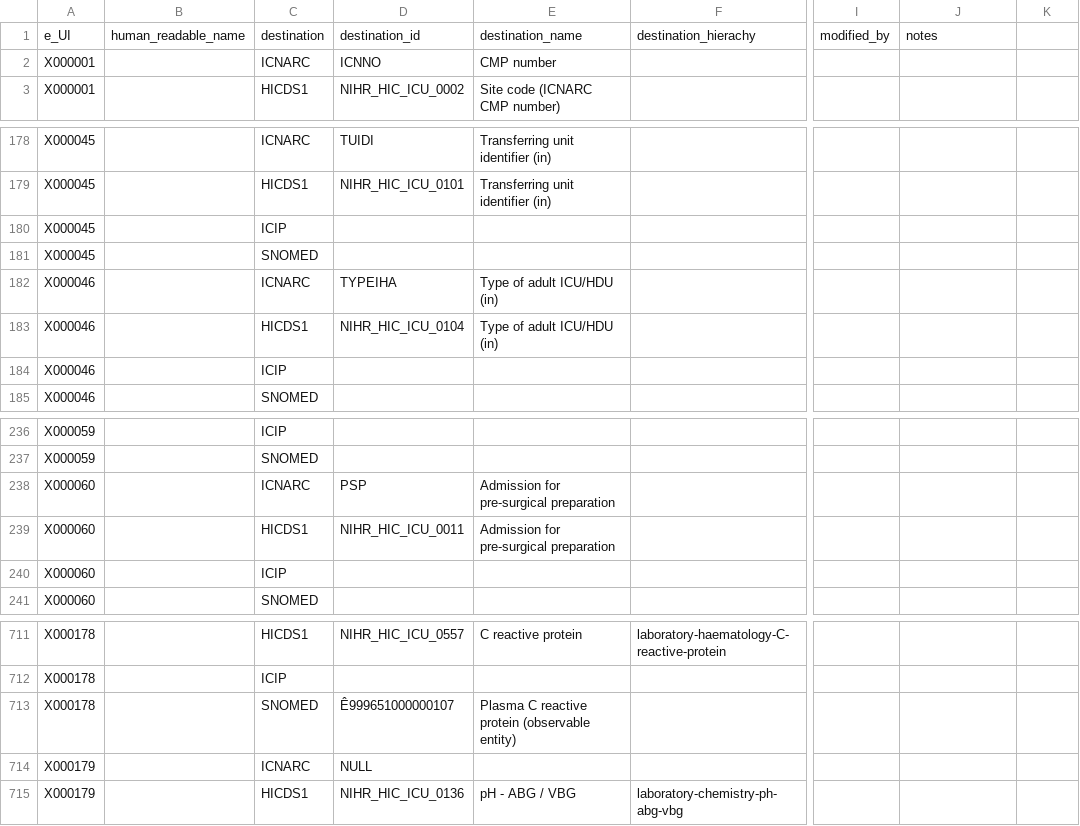
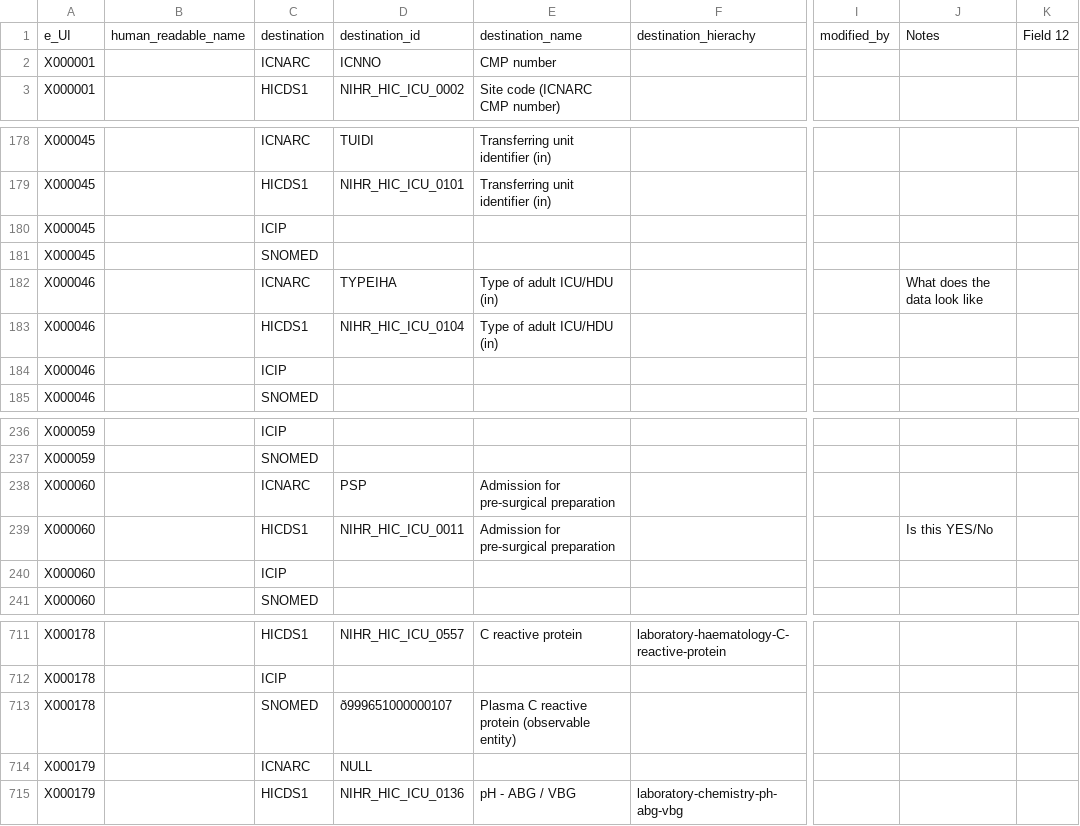
Before and after one commit to aasiyahrashan/INFORM_Data_Mapping, a CSV file: INFORM_mapping.csv, drawn as a sheet; only a part is shown, gaps mark what is left out; the diff covers the shown part only; the diff names each change by its address in the sheet, - before the commit and + after, or states it on an @@ line.

Commit message:
updated fields

```diff
--- a/INFORM_mapping.csv
+++ b/INFORM_mapping.csv
-J1: notes
+J1: Notes
-K1: (empty)
+K1: Field 12
-J182: (empty)
+J182: What does the data look like
-J239: (empty)
+J239: Is this YES/No
-D713: Ê999651000000107
+D713: ð999651000000107
```
Also changed, not shown: 4 added rows, 4 removed rows and 12 edited cells elsewhere in this file, 1 other file.
